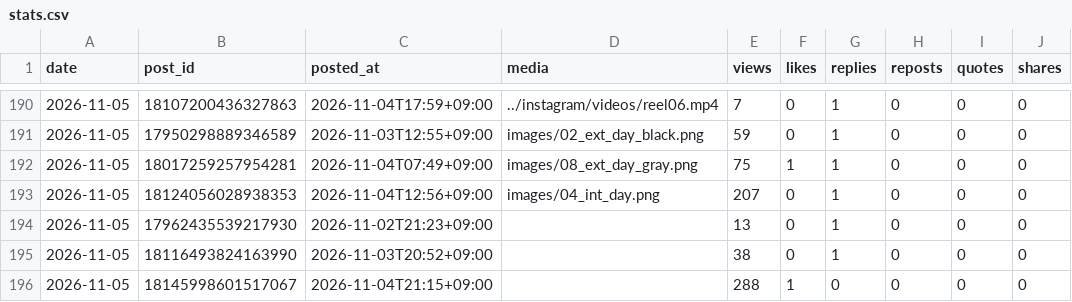
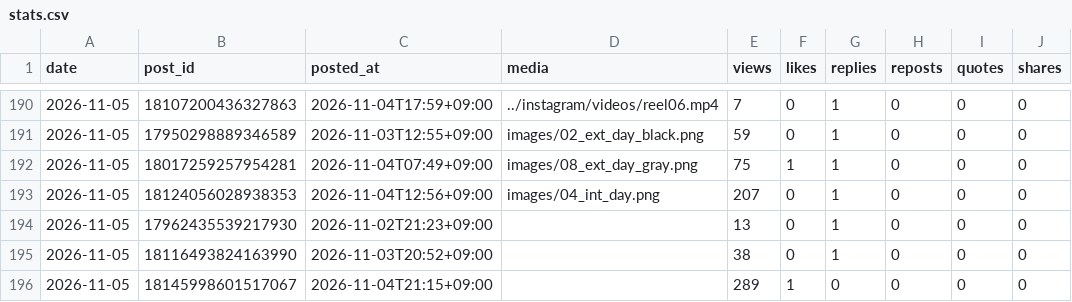
Before and after one commit to rikutonbo318-ctrl/TOWA, a CSV file: threads/stats.csv, drawn as a sheet; only a part is shown, gaps mark what is left out.

Commit message:
Threads: 投稿済みと数字を記録

```diff
--- a/threads/stats.csv
+++ b/threads/stats.csv
@@ -195,2 +195,2 @@ date,post_id,posted_at,media,views,likes,replies,reposts,quotes,shares
 2026-11-05,18116493824163990,2026-11-03T20:52+09:00,,38,0,1,0,0,0
-2026-11-05,18145998601517067,2026-11-04T21:15+09:00,,288,1,0,0,0,0
+2026-11-05,18145998601517067,2026-11-04T21:15+09:00,,289,1,0,0,0,0
```
Also changed, not shown: 1 other file.
